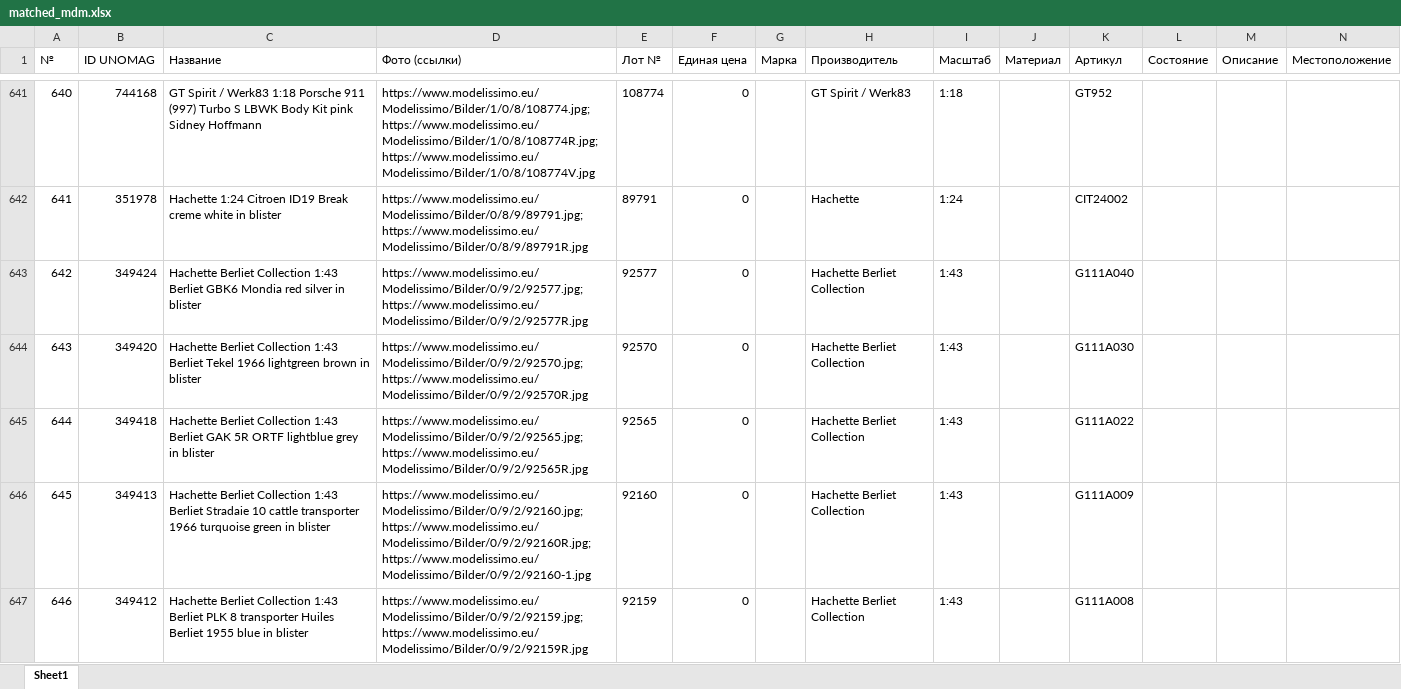
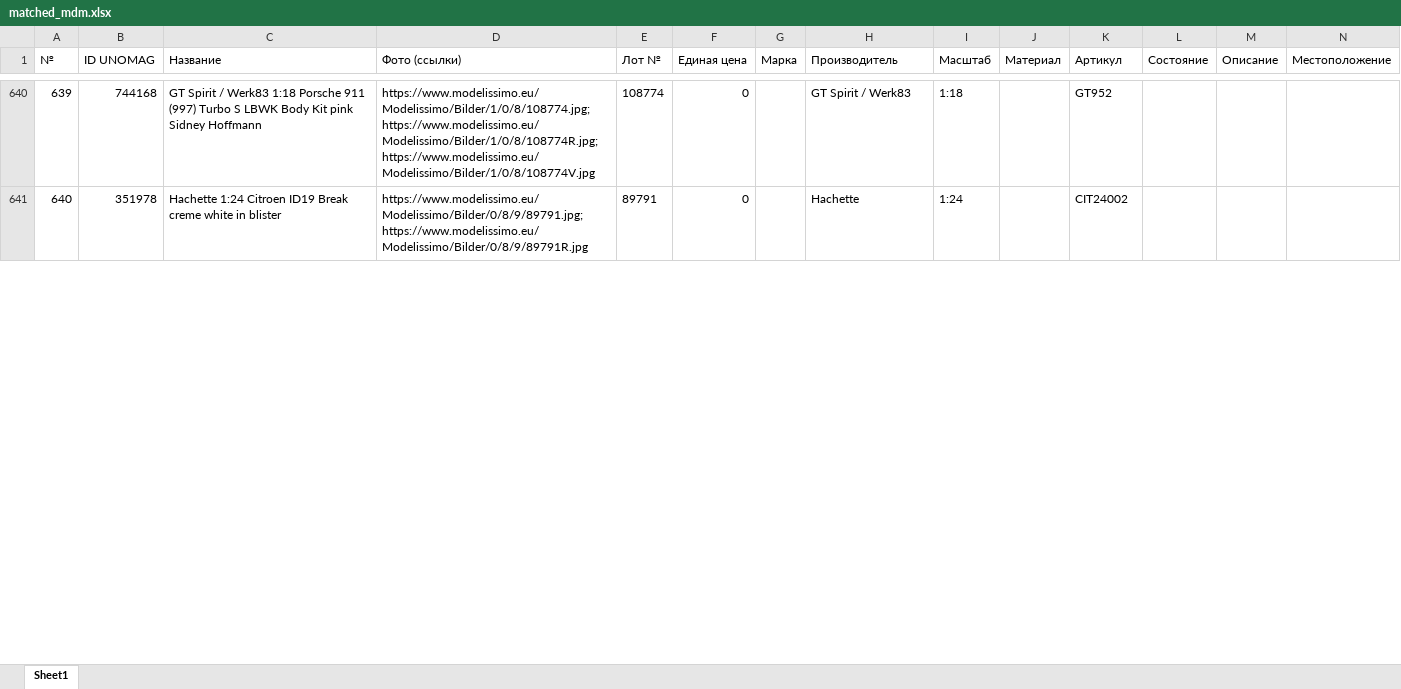
Before and after one commit to MBDeath-meow/RTMX_IMAGES, an Excel workbook: matched_mdm.xlsx, sheet Sheet1, drawn as a sheet; only a part is shown, gaps mark what is left out; values as stored, in another font and other column widths than the file's, no borders; removed rows and columns are numbered as before the commit, all else as after; rows hold the shown columns only; the diff covers the shown part only; the diff names each change by its address in the sheet, - before the commit and + after, or states it on an @@ line.

Commit message:
Auto-update matched_mdm.xlsx (3136)

```diff
--- a/matched_mdm.xlsx (sheet Sheet1)
+++ b/matched_mdm.xlsx (sheet Sheet1)
@@ column A (№) renumbered from row 158 down @@
-row 643: 642 | 349424 | Hachette Berliet Collection 1:43 Berliet GBK6 Mondia red silver in blister | https://www.modelissimo.eu/Modelissimo/Bilder/0/9/2/92577.jpg;https://www.modelissimo.eu/Modelissimo/Bilder/0/9/2/92577R.jpg | 92577 | 0 |  | Hachette Berliet Collection | 1:43 |  | G111A040
-row 644: 643 | 349420 | Hachette Berliet Collection 1:43 Berliet Tekel 1966 lightgreen brown in blister | https://www.modelissimo.eu/Modelissimo/Bilder/0/9/2/92570.jpg;https://www.modelissimo.eu/Modelissimo/Bilder/0/9/2/92570R.jpg | 92570 | 0 |  | Hachette Berliet Collection | 1:43 |  | G111A030
-row 645: 644 | 349418 | Hachette Berliet Collection 1:43 Berliet GAK 5R ORTF lightblue grey in blister | https://www.modelissimo.eu/Modelissimo/Bilder/0/9/2/92565.jpg;https://www.modelissimo.eu/Modelissimo/Bilder/0/9/2/92565R.jpg | 92565 | 0 |  | Hachette Berliet Collection | 1:43 |  | G111A022
-row 646: 645 | 349413 | Hachette Berliet Collection 1:43 Berliet Stradaie 10 cattle transporter 1966 turquoise green in blister | https://www.modelissimo.eu/Modelissimo/Bilder/0/9/2/92160.jpg;https://www.modelissimo.eu/Modelissimo/Bilder/0/9/2/92160R.jpg;https://www.modelissimo.eu/Modelissimo/Bilder/0/9/2/92160-1.jpg | 92160 | 0 |  | Hachette Berliet Collection | 1:43 |  | G111A009
-row 647: 646 | 349412 | Hachette Berliet Collection 1:43 Berliet PLK 8 transporter Huiles Berliet 1955 blue in blister | https://www.modelissimo.eu/Modelissimo/Bilder/0/9/2/92159.jpg;https://www.modelissimo.eu/Modelissimo/Bilder/0/9/2/92159R.jpg | 92159 | 0 |  | Hachette Berliet Collection | 1:43 |  | G111A008
```
Also changed, not shown: 2 added rows and 112 removed rows elsewhere in this sheet.
